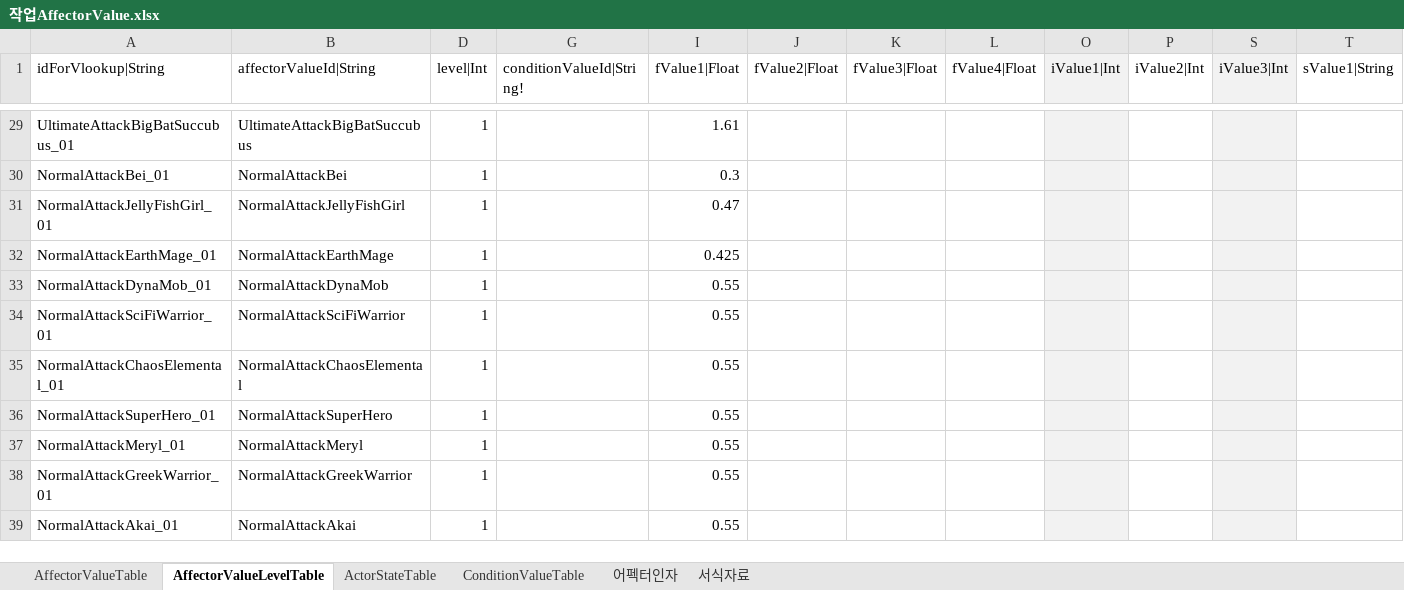
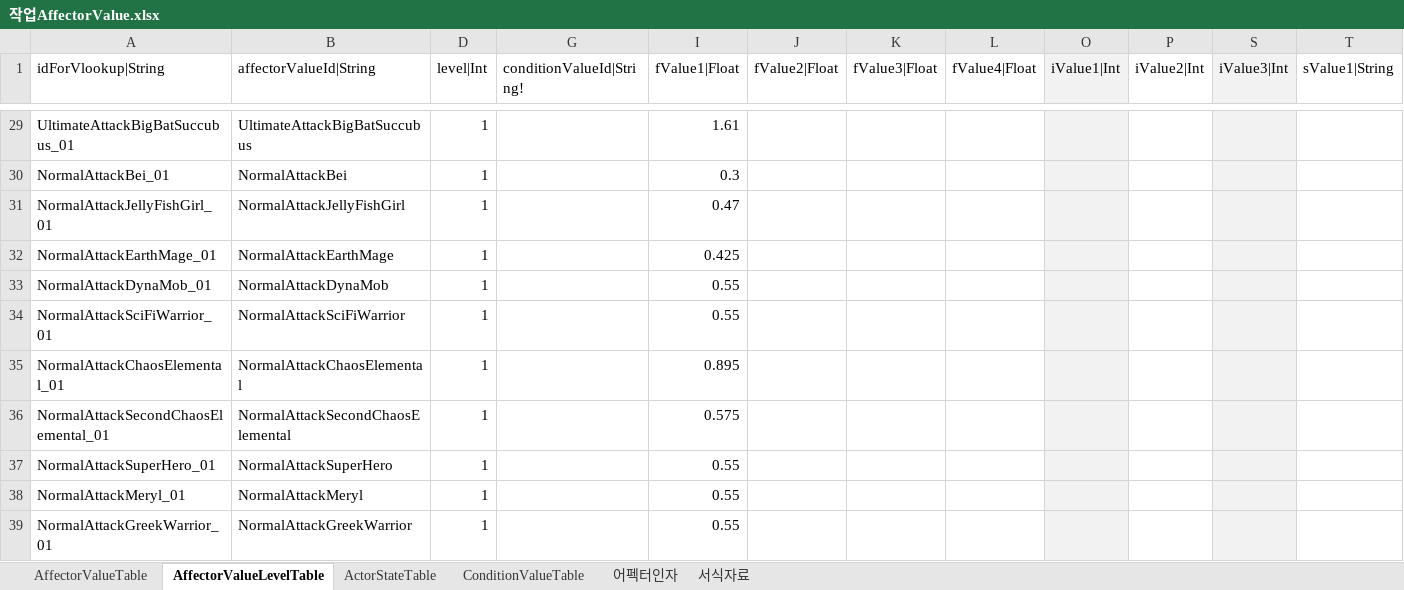
Before and after one commit to hayannal/ProjectNoname, an Excel workbook: Excel/작업AffectorValue.xlsx, sheet AffectorValueLevelTable, drawn as a sheet; only a part is shown, gaps mark what is left out; the shorter side is filled out with more unchanged rows; values as stored, in another font and other column widths than the file's, no borders; conditional formats not drawn; rows hold the shown columns only; the diff names each change by its address in the sheet, - before the commit and + after, or states it on an @@ line.

```diff
--- a/Excel/작업AffectorValue.xlsx (sheet AffectorValueLevelTable)
+++ b/Excel/작업AffectorValue.xlsx (sheet AffectorValueLevelTable)
-I35 (fValue1|Float): 0.55
+I35 (fValue1|Float): 0.895
+row 36: NormalAttackSecondChaosElemental_01 | NormalAttackSecondChaosElemental | 1 |  | 0.575
```
Also changed, not shown: sheet AffectorValueTable, hidden cells, Excel/Actor.xlsx, Excel/AffectorValue.xlsx, 25 other files.
